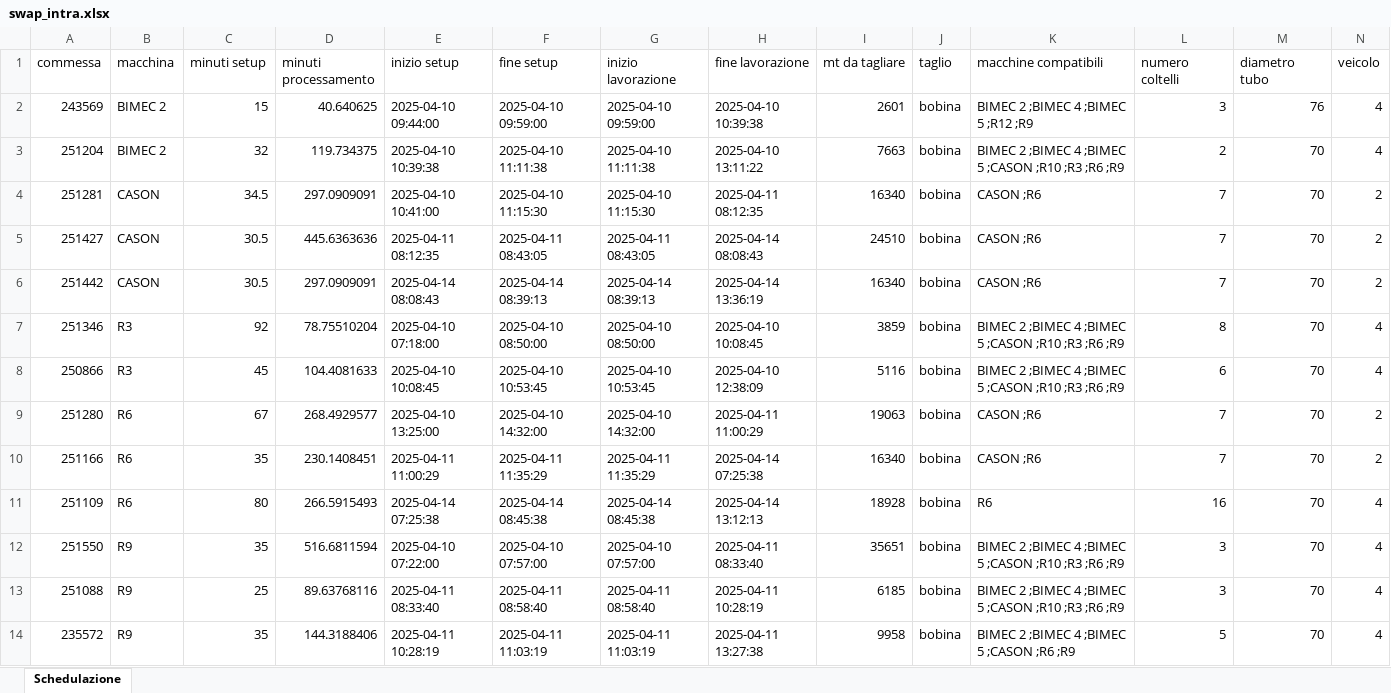
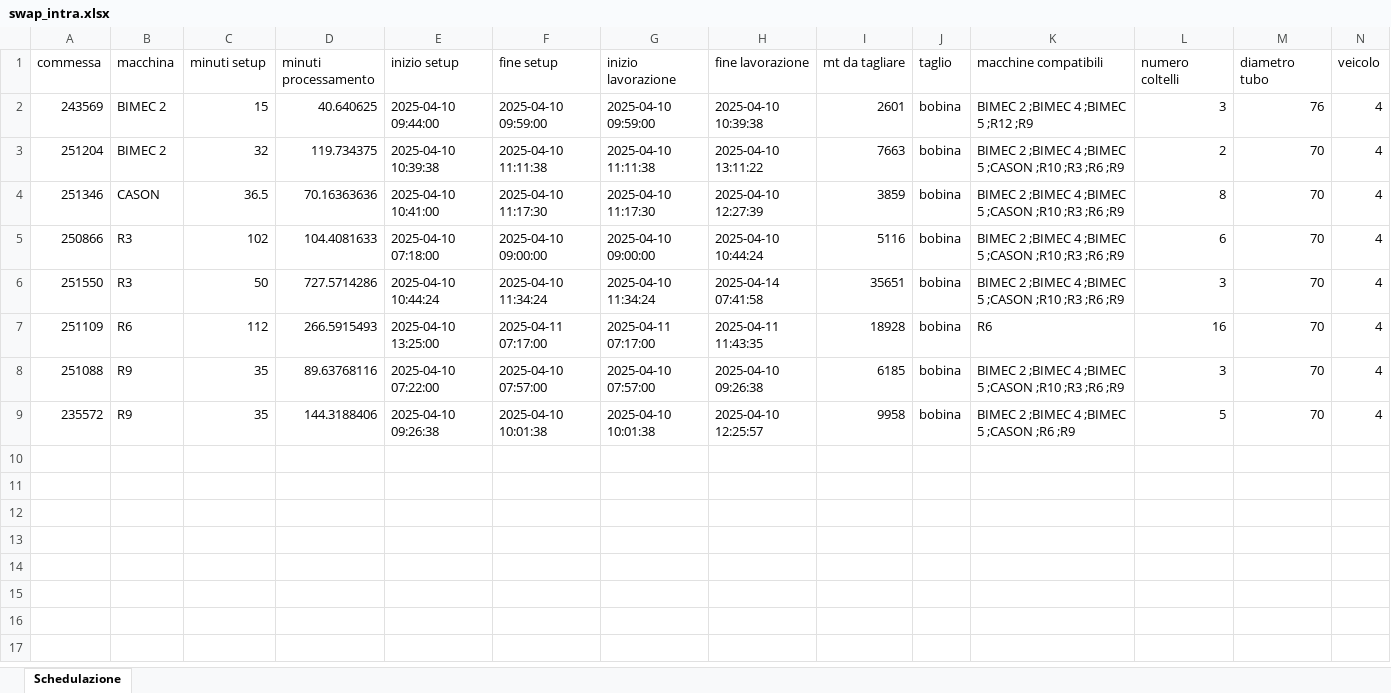
Before and after one commit to Baszonpedis/progettoIS, an Excel workbook: PS-VRP/OUTPUT_TEST/swap_intra.xlsx, sheet Schedulazione, drawn as a sheet; values as stored, in another font and other column widths than the file's, no borders; removed rows and columns are numbered as before the commit, all else as after; the diff names each change by its address in the sheet, - before the commit and + after, or states it on an @@ line.

Commit message:
Pre-test per più zone coperte

```diff
--- a/PS-VRP/OUTPUT_TEST/swap_intra.xlsx (sheet Schedulazione)
+++ b/PS-VRP/OUTPUT_TEST/swap_intra.xlsx (sheet Schedulazione)
-row 4: 251281 | CASON | 34.5 | 297.0909091 | 2025-04-10 10:41:00 | 2025-04-10 11:15:30 | 2025-04-10 11:15:30 | 2025-04-11 08:12:35 | 16340 | bobina | CASON ;R6 | 7 | 70 | 2
-row 5: 251427 | CASON | 30.5 | 445.6363636 | 2025-04-11 08:12:35 | 2025-04-11 08:43:05 | 2025-04-11 08:43:05 | 2025-04-14 08:08:43 | 24510 | bobina | CASON ;R6 | 7 | 70 | 2
-row 6: 251442 | CASON | 30.5 | 297.0909091 | 2025-04-14 08:08:43 | 2025-04-14 08:39:13 | 2025-04-14 08:39:13 | 2025-04-14 13:36:19 | 16340 | bobina | CASON ;R6 | 7 | 70 | 2
-B4 (macchina): R3
+B4 (macchina): CASON
-C4 (minuti setup): 92
+C4 (minuti setup): 36.5
-D4 (minuti processamento): 78.75510204
+D4 (minuti processamento): 70.16363636
-E4 (inizio setup): 2025-04-10 07:18:00
+E4 (inizio setup): 2025-04-10 10:41:00
-F4 (fine setup): 2025-04-10 08:50:00
+F4 (fine setup): 2025-04-10 11:17:30
-G4 (inizio lavorazione): 2025-04-10 08:50:00
+G4 (inizio lavorazione): 2025-04-10 11:17:30
-H4 (fine lavorazione): 2025-04-10 10:08:45
+H4 (fine lavorazione): 2025-04-10 12:27:39
-C5 (minuti setup): 45
+C5 (minuti setup): 102
-E5 (inizio setup): 2025-04-10 10:08:45
+E5 (inizio setup): 2025-04-10 07:18:00
-F5 (fine setup): 2025-04-10 10:53:45
+F5 (fine setup): 2025-04-10 09:00:00
-G5 (inizio lavorazione): 2025-04-10 10:53:45
+G5 (inizio lavorazione): 2025-04-10 09:00:00
-H5 (fine lavorazione): 2025-04-10 12:38:09
+H5 (fine lavorazione): 2025-04-10 10:44:24
-row 9: 251280 | R6 | 67 | 268.4929577 | 2025-04-10 13:25:00 | 2025-04-10 14:32:00 | 2025-04-10 14:32:00 | 2025-04-11 11:00:29 | 19063 | bobina | CASON ;R6 | 7 | 70 | 2
-row 10: 251166 | R6 | 35 | 230.1408451 | 2025-04-11 11:00:29 | 2025-04-11 11:35:29 | 2025-04-11 11:35:29 | 2025-04-14 07:25:38 | 16340 | bobina | CASON ;R6 | 7 | 70 | 2
+row 6: 251550 | R3 | 50 | 727.5714286 | 2025-04-10 10:44:24 | 2025-04-10 11:34:24 | 2025-04-10 11:34:24 | 2025-04-14 07:41:58 | 35651 | bobina | BIMEC 2 ;BIMEC 4 ;BIMEC 5 ;CASON ;R10 ;R3 ;R6 ;R9 | 3 | 70 | 4
-C7 (minuti setup): 80
+C7 (minuti setup): 112
-E7 (inizio setup): 2025-04-14 07:25:38
+E7 (inizio setup): 2025-04-10 13:25:00
-F7 (fine setup): 2025-04-14 08:45:38
+F7 (fine setup): 2025-04-11 07:17:00
-G7 (inizio lavorazione): 2025-04-14 08:45:38
+G7 (inizio lavorazione): 2025-04-11 07:17:00
-H7 (fine lavorazione): 2025-04-14 13:12:13
+H7 (fine lavorazione): 2025-04-11 11:43:35
-row 12: 251550 | R9 | 35 | 516.6811594 | 2025-04-10 07:22:00 | 2025-04-10 07:57:00 | 2025-04-10 07:57:00 | 2025-04-11 08:33:40 | 35651 | bobina | BIMEC 2 ;BIMEC 4 ;BIMEC 5 ;CASON ;R10 ;R3 ;R6 ;R9 | 3 | 70 | 4
-C8 (minuti setup): 25
+C8 (minuti setup): 35
-E8 (inizio setup): 2025-04-11 08:33:40
+E8 (inizio setup): 2025-04-10 07:22:00
-F8 (fine setup): 2025-04-11 08:58:40
+F8 (fine setup): 2025-04-10 07:57:00
-G8 (inizio lavorazione): 2025-04-11 08:58:40
+G8 (inizio lavorazione): 2025-04-10 07:57:00
-H8 (fine lavorazione): 2025-04-11 10:28:19
+H8 (fine lavorazione): 2025-04-10 09:26:38
-E9 (inizio setup): 2025-04-11 10:28:19
+E9 (inizio setup): 2025-04-10 09:26:38
-F9 (fine setup): 2025-04-11 11:03:19
+F9 (fine setup): 2025-04-10 10:01:38
-G9 (inizio lavorazione): 2025-04-11 11:03:19
+G9 (inizio lavorazione): 2025-04-10 10:01:38
-H9 (fine lavorazione): 2025-04-11 13:27:38
+H9 (fine lavorazione): 2025-04-10 12:25:57
```
Also changed, not shown: PS-VRP/INPUT_TEST/VEICOLI5.xlsx, PS-VRP/OUTPUT_TEST/euristico_costruttivo.xlsx, 6 other files.
